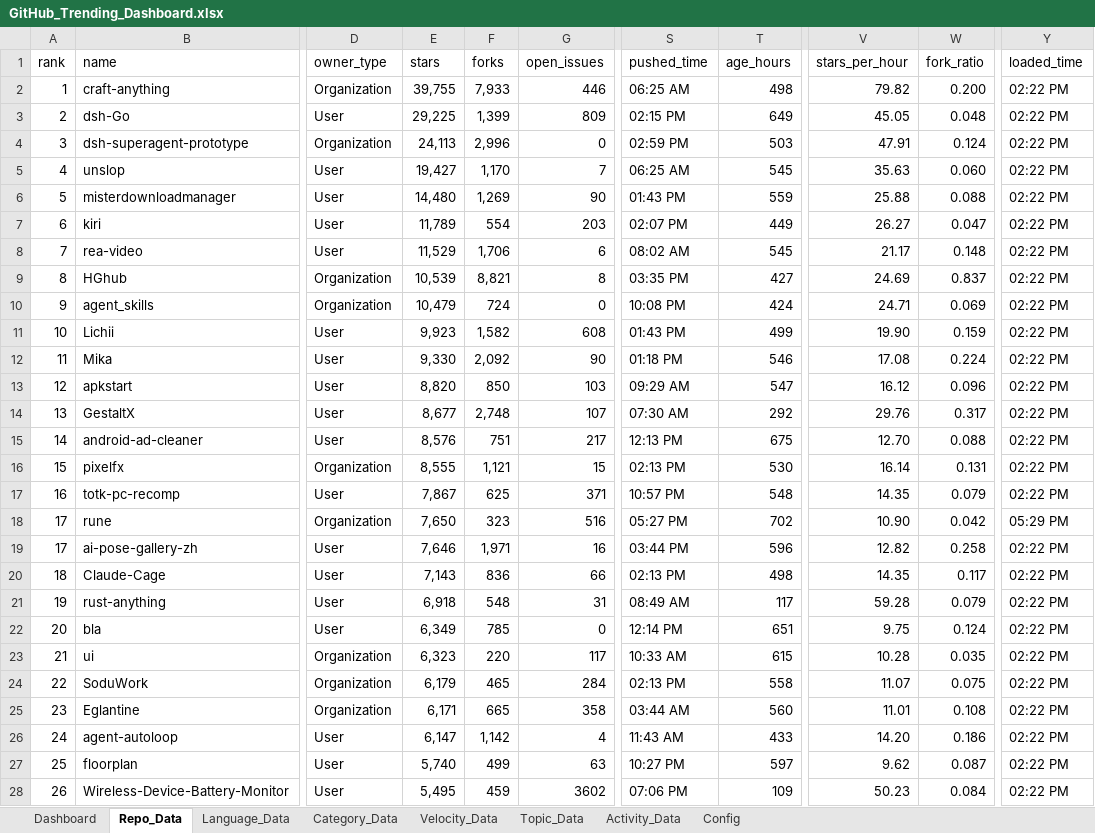
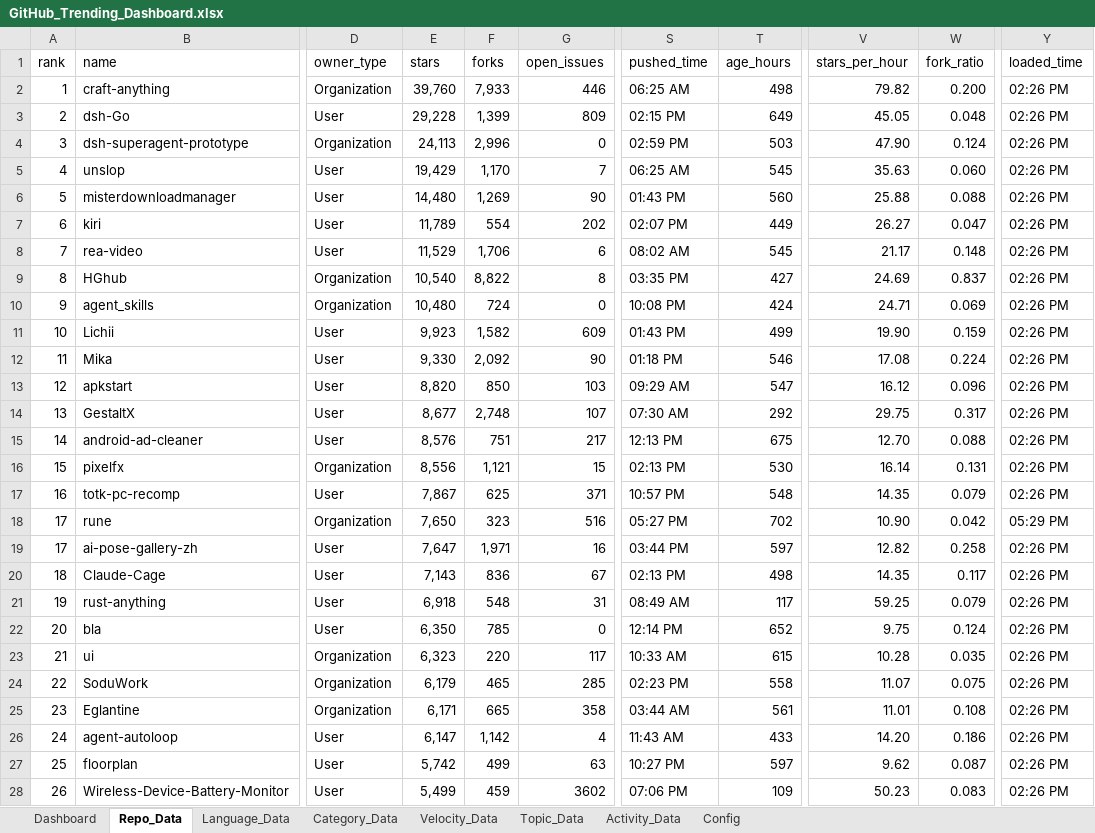
Before and after one commit to DishantBhere/GitHub-ETL-Engine-V2, an Excel workbook: GitHub_Trending_Dashboard.xlsx, sheet Repo_Data, drawn as a sheet; only a part is shown, gaps mark what is left out; values as stored, in another font and other column widths than the file's, no borders; table styles not drawn; the diff covers the shown part only; the diff names each change by its address in the sheet, - before the commit and + after, or states it on an @@ line.

```diff
--- a/GitHub_Trending_Dashboard.xlsx (sheet Repo_Data)
+++ b/GitHub_Trending_Dashboard.xlsx (sheet Repo_Data)
-E2 (stars): 39,755
+E2 (stars): 39,760
-Y2:Y17 (loaded_time): 02:22 PM
+Y2:Y17 (loaded_time): 02:26 PM
-E3 (stars): 29,225
+E3 (stars): 29,228
-V4 (stars_per_hour): 47.91
+V4 (stars_per_hour): 47.90
-E5 (stars): 19,427
+E5 (stars): 19,429
-T6 (age_hours): 559
+T6 (age_hours): 560
-G7 (open_issues): 203
+G7 (open_issues): 202
-E9 (stars): 10,539
+E9 (stars): 10,540
-F9 (forks): 8,821
+F9 (forks): 8,822
-E10 (stars): 10,479
+E10 (stars): 10,480
-G11 (open_issues): 608
+G11 (open_issues): 609
-V14 (stars_per_hour): 29.76
+V14 (stars_per_hour): 29.75
-E16 (stars): 8,555
+E16 (stars): 8,556
-E19 (stars): 7,646
+E19 (stars): 7,647
-T19 (age_hours): 596
+T19 (age_hours): 597
-Y19:Y28 (loaded_time): 02:22 PM
+Y19:Y28 (loaded_time): 02:26 PM
-G20 (open_issues): 66
+G20 (open_issues): 67
-V21 (stars_per_hour): 59.28
+V21 (stars_per_hour): 59.25
-E22 (stars): 6,349
+E22 (stars): 6,350
-T22 (age_hours): 651
+T22 (age_hours): 652
-G24 (open_issues): 284
+G24 (open_issues): 285
-S24 (pushed_time): 02:13 PM
+S24 (pushed_time): 02:23 PM
-T25 (age_hours): 560
+T25 (age_hours): 561
-E27 (stars): 5,740
+E27 (stars): 5,742
-E28 (stars): 5,495
+E28 (stars): 5,499
-W28 (fork_ratio): 0.084
+W28 (fork_ratio): 0.083
```
Also changed, not shown: 106 edited cells elsewhere in this sheet, sheet Language_Data, sheet Topic_Data, sheet Velocity_Data, sheet Config, 5 other files.
